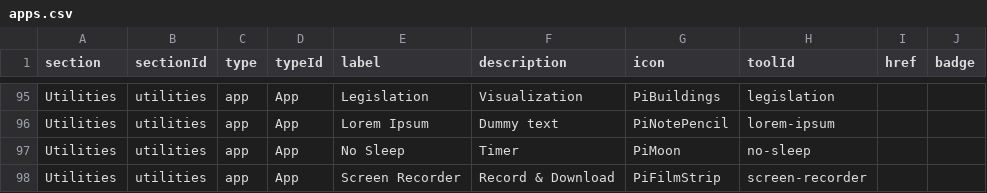
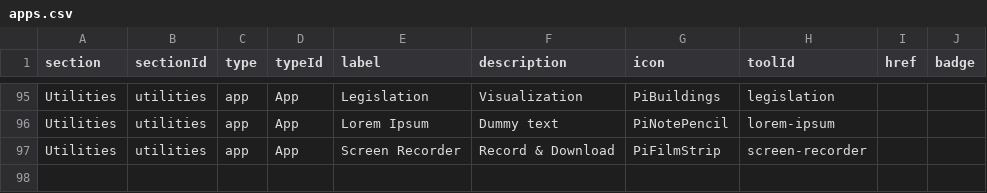
Before and after one commit to hieudoanm/omni, a CSV file: packages/web/src/components/routes/apps/data/apps.csv, drawn as a sheet; only a part is shown, gaps mark what is left out; the diff names each change by its address in the sheet, - before the commit and + after, or states it on an @@ line.

Commit message:
Remove No Sleep

```diff
--- a/packages/web/src/components/routes/apps/data/apps.csv
+++ b/packages/web/src/components/routes/apps/data/apps.csv
-row 97: Utilities | utilities | app | App | No Sleep | Timer | PiMoon | no-sleep
```
Also changed, not shown: 5 other files.
